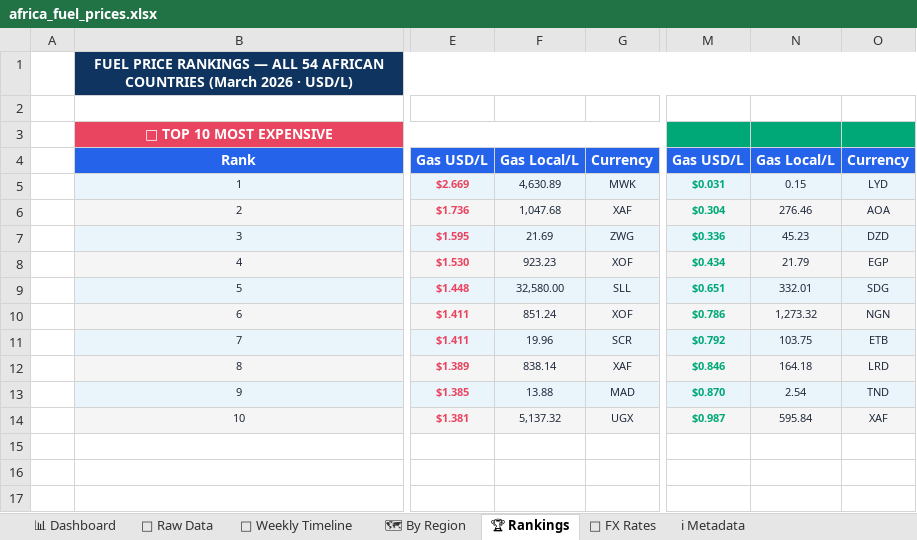
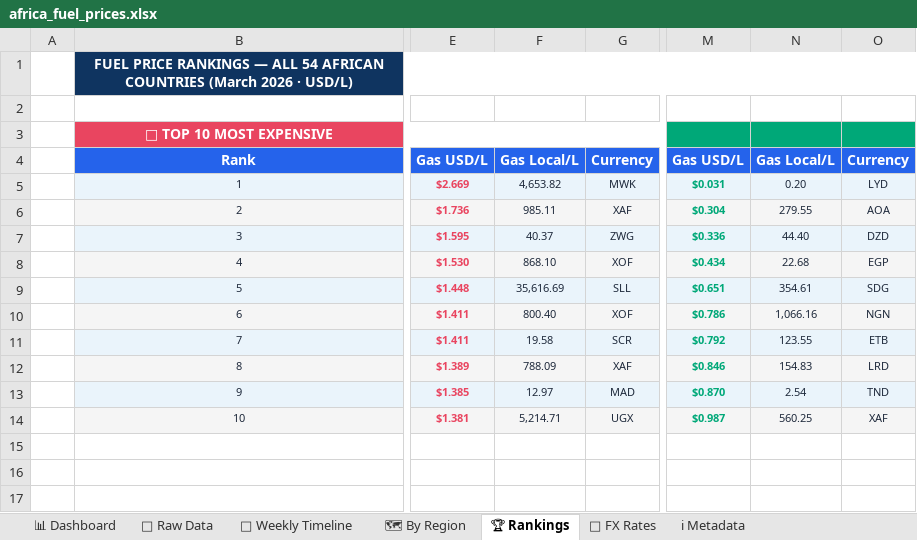
Before and after one commit to Data-Innovation-For-Africa/africa-fuel-tracker, an Excel workbook: docs/africa_fuel_prices.xlsx, sheet 🏆 Rankings, drawn as a sheet; only a part is shown, gaps mark what is left out; values as stored, in another font and other column widths than the file's, no borders; charts and pictures and conditional formats not drawn; the diff names each change by its address in the sheet, - before the commit and + after, or states it on an @@ line.

```diff
--- a/docs/africa_fuel_prices.xlsx (sheet 🏆 Rankings)
+++ b/docs/africa_fuel_prices.xlsx (sheet 🏆 Rankings)
-F5: 4,630.89
+F5: 4,653.82
-N5: 0.15
+N5: 0.20
-F6: 1,047.68
+F6: 985.11
-N6: 276.46
+N6: 279.55
-F7: 21.69
+F7: 40.37
-N7: 45.23
+N7: 44.40
-F8: 923.23
+F8: 868.10
-N8: 21.79
+N8: 22.68
-F9: 32,580.00
+F9: 35,616.69
-N9: 332.01
+N9: 354.61
-F10: 851.24
+F10: 800.40
-N10: 1,273.32
+N10: 1,066.16
-F11: 19.96
+F11: 19.58
-N11: 103.75
+N11: 123.55
-F12: 838.14
+F12: 788.09
-N12: 164.18
+N12: 154.83
-F13: 13.88
+F13: 12.97
-F14: 5,137.32
+F14: 5,214.71
-N14: 595.84
+N14: 560.25
```
Also changed, not shown: sheet 📁 Raw Data, sheet 📊 Dashboard, sheet 🗺 By Region, sheet 📅 Weekly Timeline, sheet 💱 FX Rates, sheet ℹ Metadata, 3 other files.
